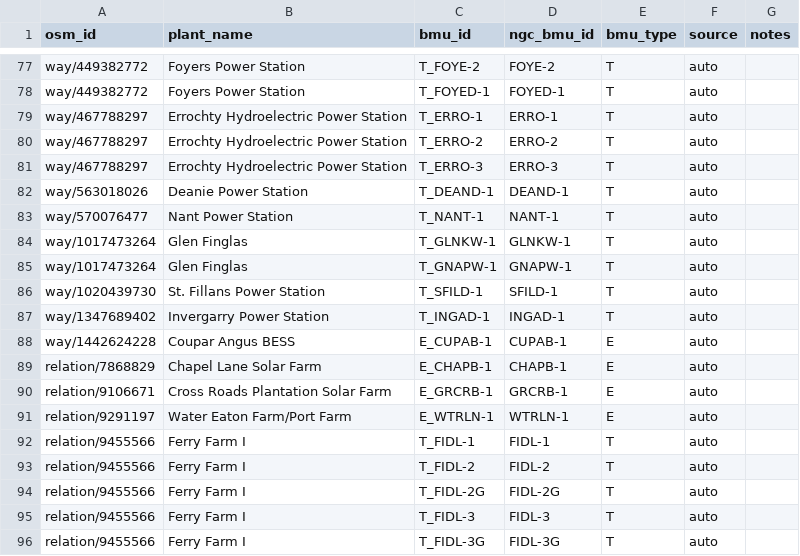
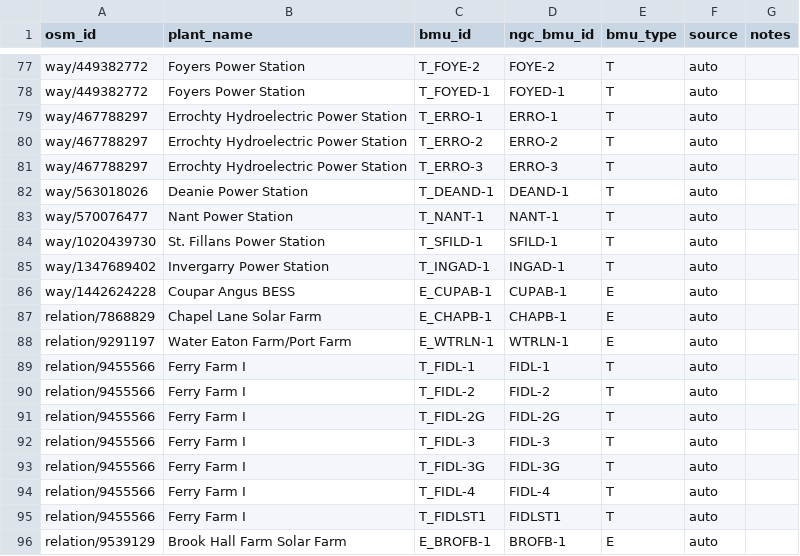
Before and after one commit to PatrickAvis/gb-grid-visualiser, a CSV file: data/regions/uk/reference/editable/plant_bmu_links.csv, drawn as a sheet; only a part is shown, gaps mark what is left out; the shorter side is filled out with more unchanged rows.

```diff
--- a/data/regions/uk/reference/editable/plant_bmu_links.csv
+++ b/data/regions/uk/reference/editable/plant_bmu_links.csv
@@ -83,4 +83,2 @@ way/563018026,Deanie Power Station,T_DEAND-1,DEAND-1,T,auto,
 way/570076477,Nant Power Station,T_NANT-1,NANT-1,T,auto,
-way/1017473264,Glen Finglas,T_GLNKW-1,GLNKW-1,T,auto,
-way/1017473264,Glen Finglas,T_GNAPW-1,GNAPW-1,T,auto,
 way/1020439730,St. Fillans Power Station,T_SFILD-1,SFILD-1,T,auto,
@@ -89,3 +87,2 @@ way/1442624228,Coupar Angus BESS,E_CUPAB-1,CUPAB-1,E,auto,
 relation/7868829,Chapel Lane Solar Farm,E_CHAPB-1,CHAPB-1,E,auto,
-relation/9106671,Cross Roads Plantation Solar Farm,E_GRCRB-1,GRCRB-1,E,auto,
 relation/9291197,Water Eaton Farm/Port Farm,E_WTRLN-1,WTRLN-1,E,auto,
```
Also changed, not shown: data/regions/uk/reference/generated/bmu_audit_fuel_mismatch.csv, data/regions/uk/reference/generated/bmu_audit_multi_site.csv, 5 other files.
